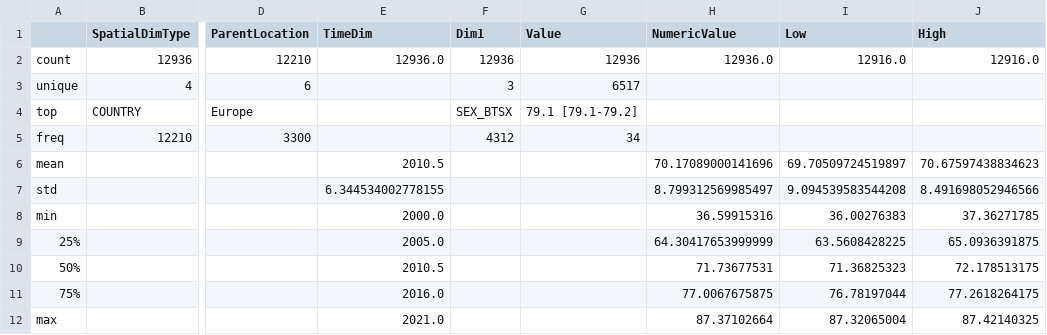
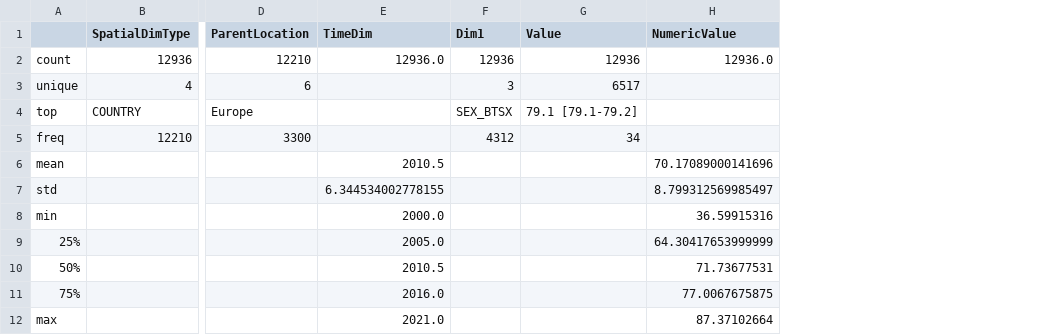
Before and after one commit to wilfried-lafaye/projet_python, a CSV file: data/cleaned/statistiques_data_cleaned.csv, drawn as a sheet; only a part is shown, gaps mark what is left out; the diff names each change by its address in the sheet, - before the commit and + after, or states it on an @@ line.

Commit message:
suppression high low

```diff
--- a/data/cleaned/statistiques_data_cleaned.csv
+++ b/data/cleaned/statistiques_data_cleaned.csv
-column I (Low), rows 2-12: 12916.0 |  |  |  | 69.70509724519897 | 9.094539583544208 | 36.00276383 | 63.5608428225 | 71.36825323 | 76.78197044 | 87.32065004
-column J (High), rows 2-12: 12916.0 |  |  |  | 70.67597438834623 | 8.491698052946566 | 37.36271785 | 65.0936391875 | 72.178513175 | 77.2618264175 | 87.42140325
```
Also changed, not shown: 2 other files.
